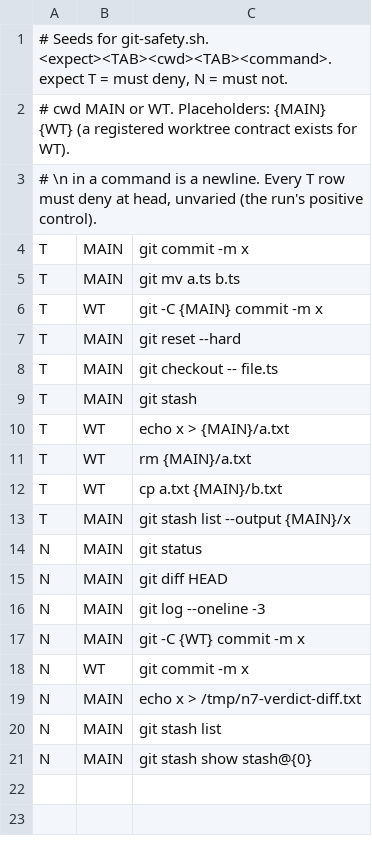
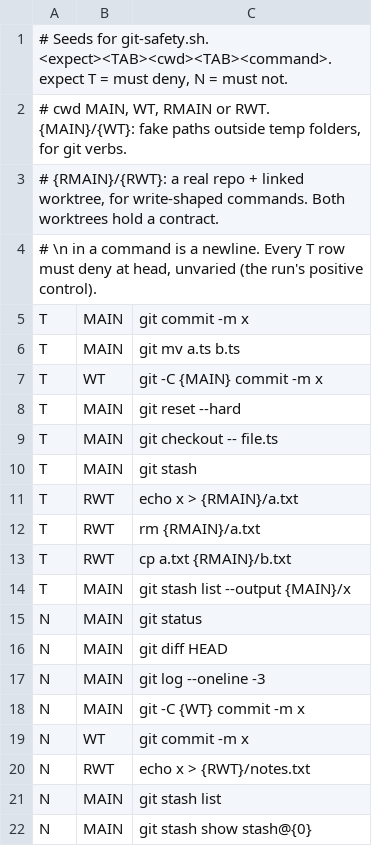
Before and after one commit to Xertox1234/OCRecipes, a TSV file: scripts/harness/verdict-diff/seeds/git-safety.tsv, drawn as a sheet.

```diff
--- a/scripts/harness/verdict-diff/seeds/git-safety.tsv
+++ b/scripts/harness/verdict-diff/seeds/git-safety.tsv
@@ -1,3 +1,4 @@
 # Seeds for git-safety.sh. <expect><TAB><cwd><TAB><command>. expect T = must deny, N = must not.
-# cwd MAIN or WT. Placeholders: {MAIN} {WT} (a registered worktree contract exists for WT).
+# cwd MAIN, WT, RMAIN or RWT. {MAIN}/{WT}: fake paths outside temp folders, for git verbs.
+# {RMAIN}/{RWT}: a real repo + linked worktree, for write-shaped commands. Both worktrees hold a contract.
 # \n in a command is a newline. Every T row must deny at head, unvaried (the run's positive control).
@@ -9,5 +10,5 @@ T	MAIN	git checkout -- file.ts
 T	MAIN	git stash
-T	WT	echo x > {MAIN}/a.txt
-T	WT	rm {MAIN}/a.txt
-T	WT	cp a.txt {MAIN}/b.txt
+T	RWT	echo x > {RMAIN}/a.txt
+T	RWT	rm {RMAIN}/a.txt
+T	RWT	cp a.txt {RMAIN}/b.txt
 T	MAIN	git stash list --output {MAIN}/x
@@ -18,3 +19,3 @@ N	MAIN	git -C {WT} commit -m x
 N	WT	git commit -m x
-N	MAIN	echo x > /tmp/n7-verdict-diff.txt
+N	RWT	echo x > {RWT}/notes.txt
 N	MAIN	git stash list
```
Also changed, not shown: 7 other files.
